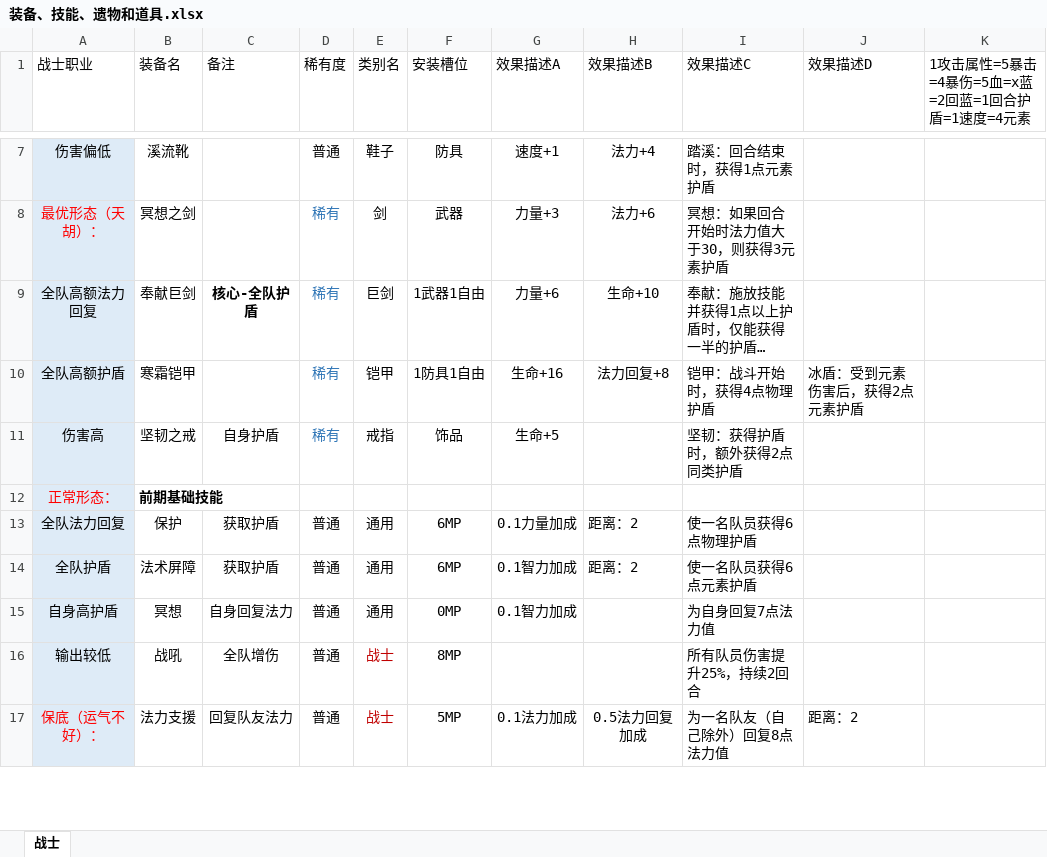
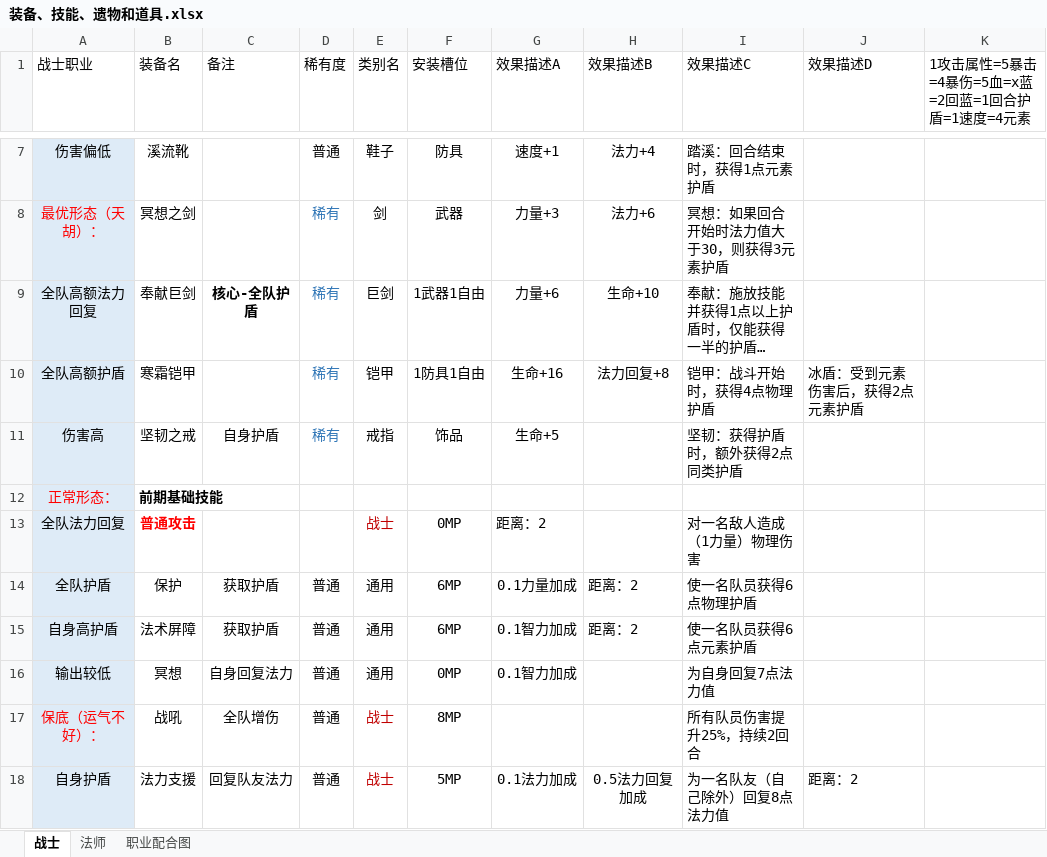
Before and after one commit to TianxingGame/design_document, an Excel workbook: 装备、技能、遗物和道具.xlsx, sheet 战士, drawn as a sheet; only a part is shown, gaps mark what is left out; long unchanged cells end in …; values as stored, in another font and other column widths than the file's, no borders; addresses are those after the commit; the diff covers the shown part only; the diff names each change by its address in the sheet, - before the commit and + after, or states it on an @@ line.

```diff
--- a/装备、技能、遗物和道具.xlsx (sheet 战士)
+++ b/装备、技能、遗物和道具.xlsx (sheet 战士)
+sheet tab: 法师
+sheet tab: 职业配合图
+row 13: 全队法力回复 | 普通攻击 |  |  | 战士 | 0MP | 距离：2 |  | 对一名敌人造成（1力量）物理伤害
-A14 (战士职业): 全队法力回复
+A14 (战士职业): 全队护盾
-A15 (战士职业): 全队护盾
+A15 (战士职业): 自身高护盾
-A16 (战士职业): 自身高护盾
+A16 (战士职业): 输出较低
-A17 (战士职业): 输出较低
+A17 (战士职业): 保底（运气不好）：
-A17 text colour: black
+A17 text colour: #FF0000
-A18 (战士职业): 保底（运气不好）：
+A18 (战士职业): 自身护盾
-A18 text colour: #FF0000
+A18 text colour: black
```
Also changed, not shown: 7 edited cells and cell formats elsewhere in this sheet, charts or pictures, 基础属性和特殊效果.xlsx, 游戏乐趣思考.xlsx, 2 other files.
